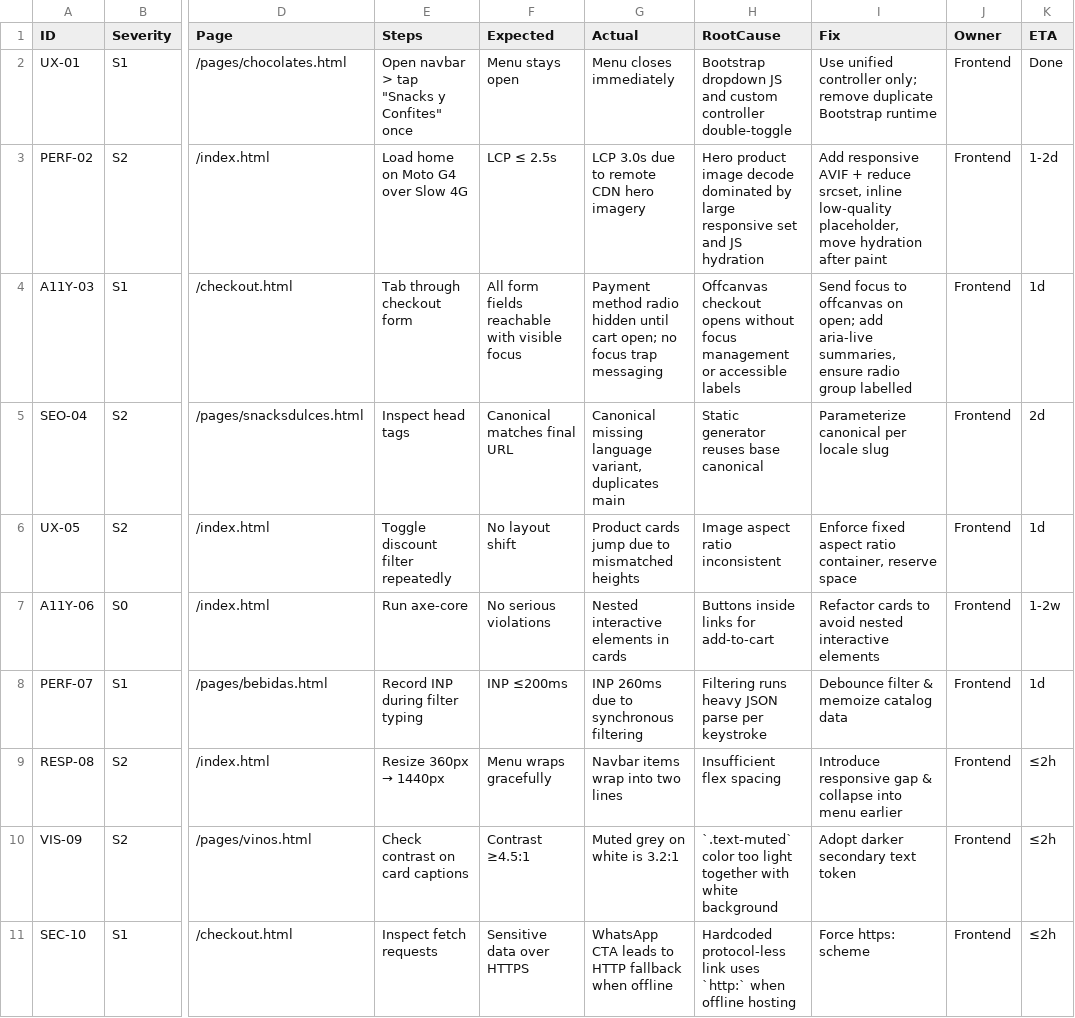
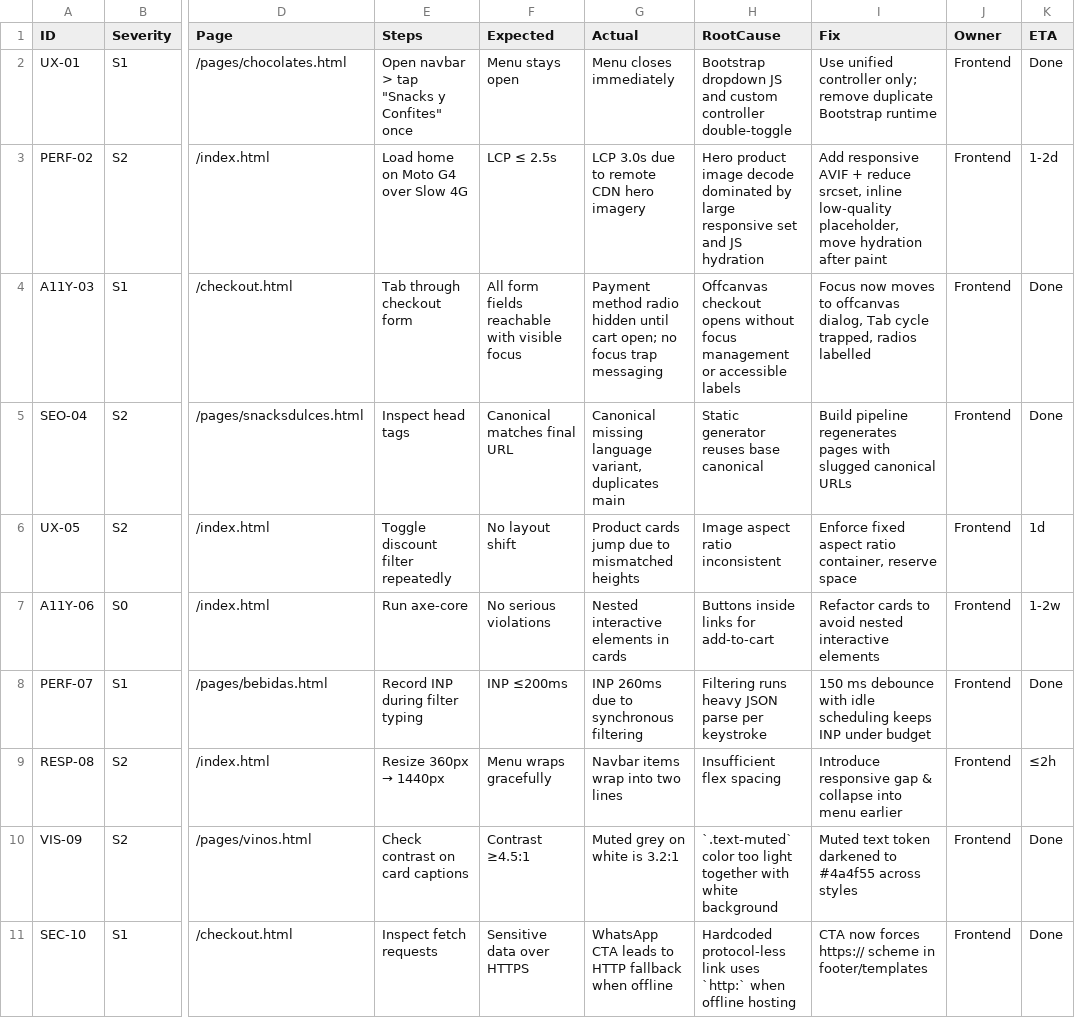
Before and after one commit to cortega26/elrincondeebano, a CSV file: docs/backlog.csv, drawn as a sheet; only a part is shown, gaps mark what is left out; the diff names each change by its address in the sheet, - before the commit and + after, or states it on an @@ line.

Commit message:
`Update backlog.csv with resolved issues and status changes`

```diff
--- a/docs/backlog.csv
+++ b/docs/backlog.csv
-I4 (Fix): Send focus to offcanvas on open; add aria-live summaries, ensure radio group labelled
+I4 (Fix): Focus now moves to offcanvas dialog, Tab cycle trapped, radios labelled
-K4 (ETA): 1d
+K4 (ETA): Done
-I5 (Fix): Parameterize canonical per locale slug
+I5 (Fix): Build pipeline regenerates pages with slugged canonical URLs
-K5 (ETA): 2d
+K5 (ETA): Done
-I8 (Fix): Debounce filter & memoize catalog data
+I8 (Fix): 150 ms debounce with idle scheduling keeps INP under budget
-K8 (ETA): 1d
+K8 (ETA): Done
-I10 (Fix): Adopt darker secondary text token
+I10 (Fix): Muted text token darkened to #4a4f55 across styles
-K10:K11 (ETA): ≤2h
+K10:K11 (ETA): Done
-I11 (Fix): Force https: scheme
+I11 (Fix): CTA now forces https:// scheme in footer/templates
```
